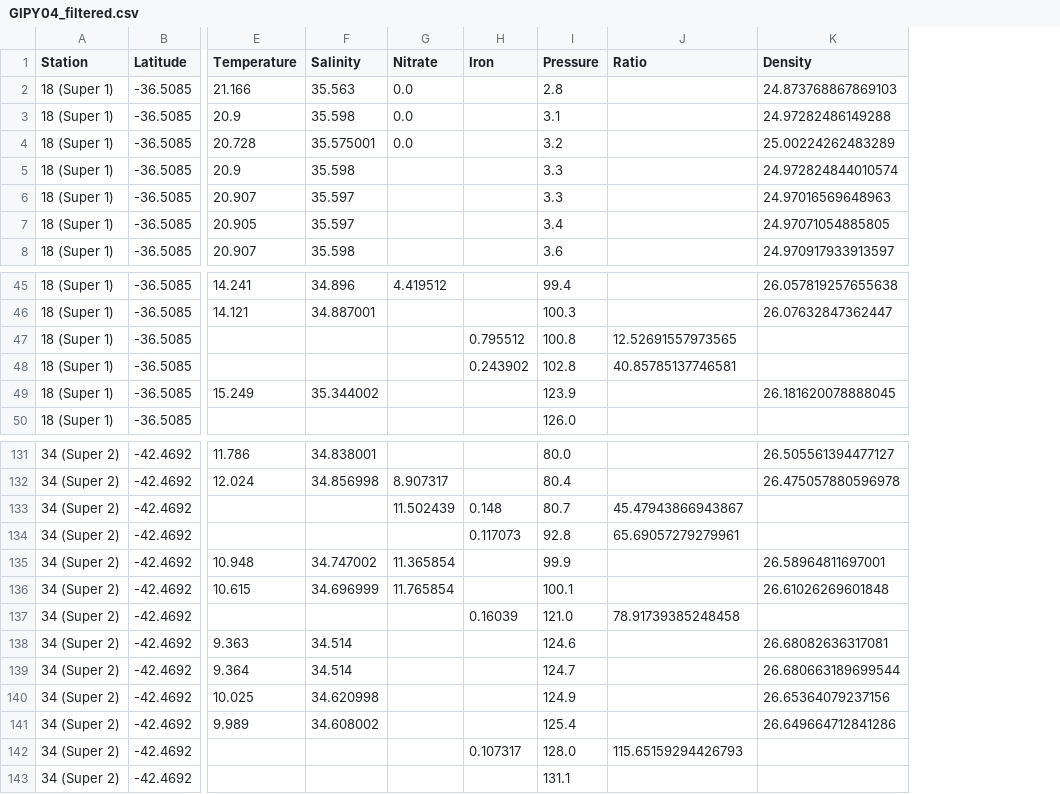
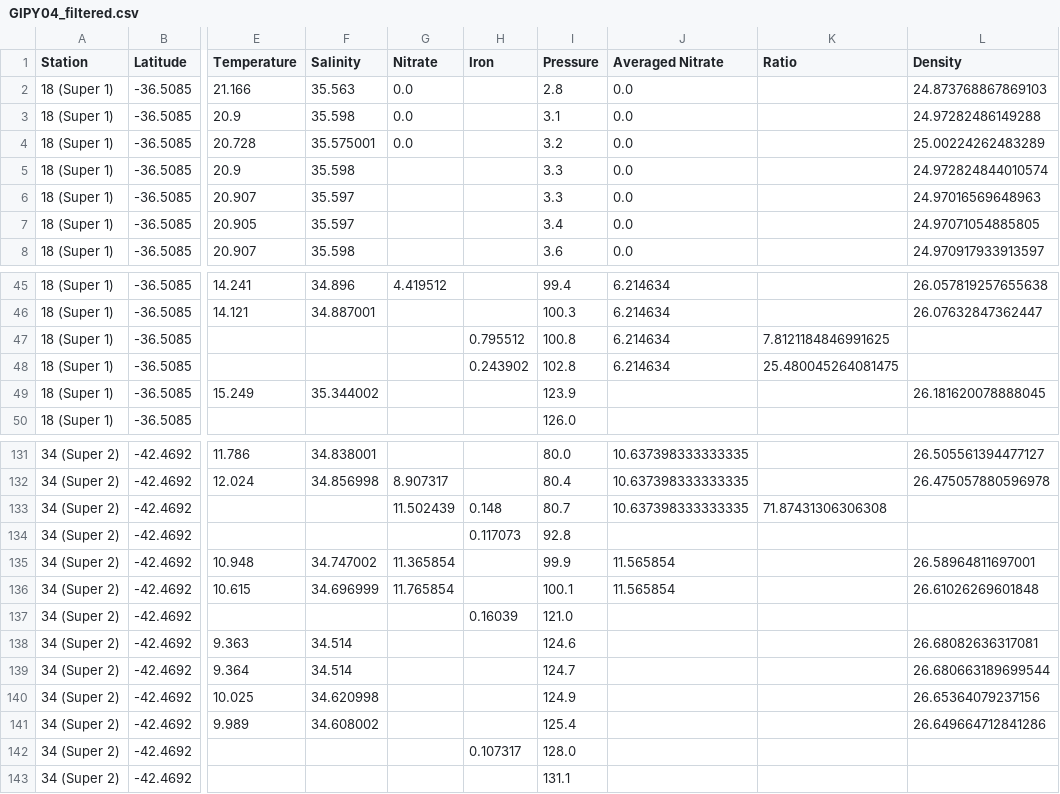
Before and after one commit to fhmjones/EOSC372-egeotraces, a CSV file: data/GIPY04_filtered.csv, drawn as a sheet; only a part is shown, gaps mark what is left out; addresses are those after the commit; the diff covers the shown part only; the diff names each change by its address in the sheet, - before the commit and + after, or states it on an @@ line.

```diff
--- a/data/GIPY04_filtered.csv
+++ b/data/GIPY04_filtered.csv
+column J (Averaged Nitrate), rows 2-8: all 0.0; rows 45-48: all 6.214634; rows 131-136: 10.637398333333335 | 10.637398333333335 | 10.637398333333335 |  | 11.565854 | 11.565854
-K47 (Ratio): 12.52691557973565
+K47 (Ratio): 7.8121184846991625
-K48 (Ratio): 40.85785137746581
+K48 (Ratio): 25.480045264081475
-K133 (Ratio): 45.47943866943867
+K133 (Ratio): 71.87431306306308
-K134 (Ratio): 65.69057279279961
+K134 (Ratio): (empty)
-K137 (Ratio): 78.91739385248458
+K137 (Ratio): (empty)
-K142 (Ratio): 115.65159294426793
+K142 (Ratio): (empty)
```
Also changed, not shown: 15 edited cells elsewhere in this file, data/GA03_filtered.csv, data/GIPY05_filtered.csv, 2 other files.
